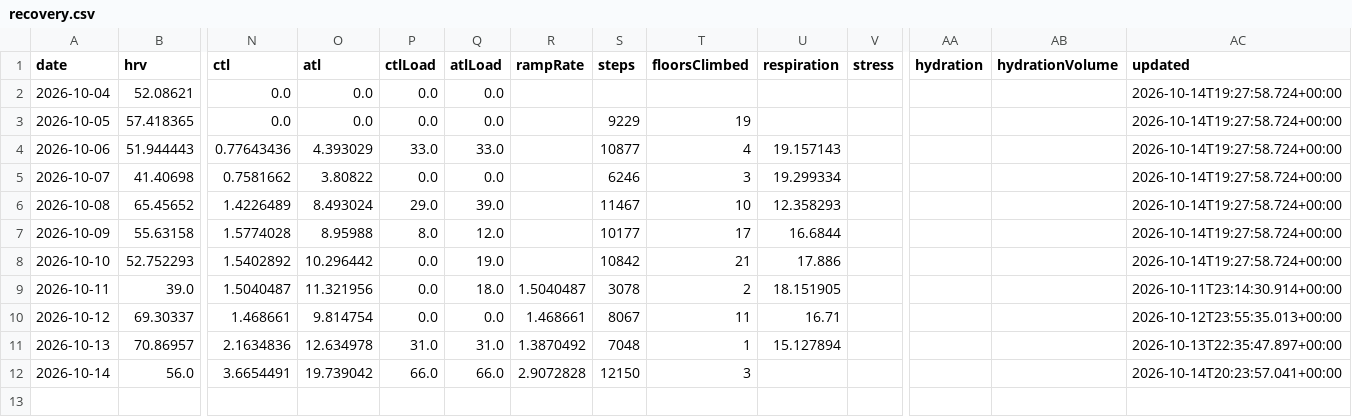
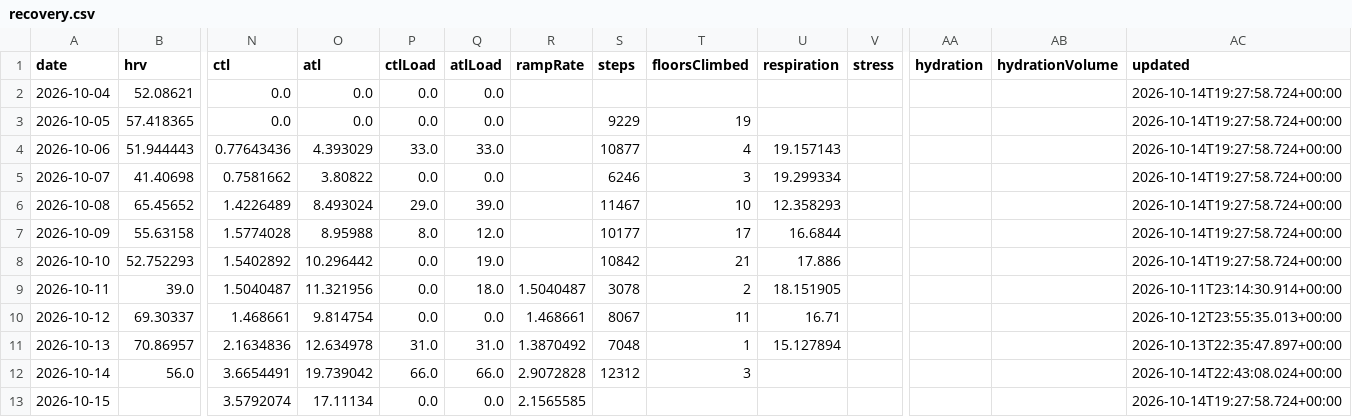
Before and after one commit to CarpetoX/garmin-recovery, a CSV file: recovery.csv, drawn as a sheet; only a part is shown, gaps mark what is left out; rows hold the shown columns only; the diff names each change by its address in the sheet, - before the commit and + after, or states it on an @@ line.

```diff
--- a/recovery.csv
+++ b/recovery.csv
-S12 (steps): 12150
+S12 (steps): 12312
-AC12 (updated): 2026-10-14T20:23:57.041+00:00
+AC12 (updated): 2026-10-14T22:43:08.024+00:00
+row 13: 2026-10-15 |  | 3.5792074 | 17.11134 | 0.0 | 0.0 | 2.1565585 |  |  |  |  |  |  | 2026-10-14T19:27:58.724+00:00
```
Also changed, not shown: 3 other files.
